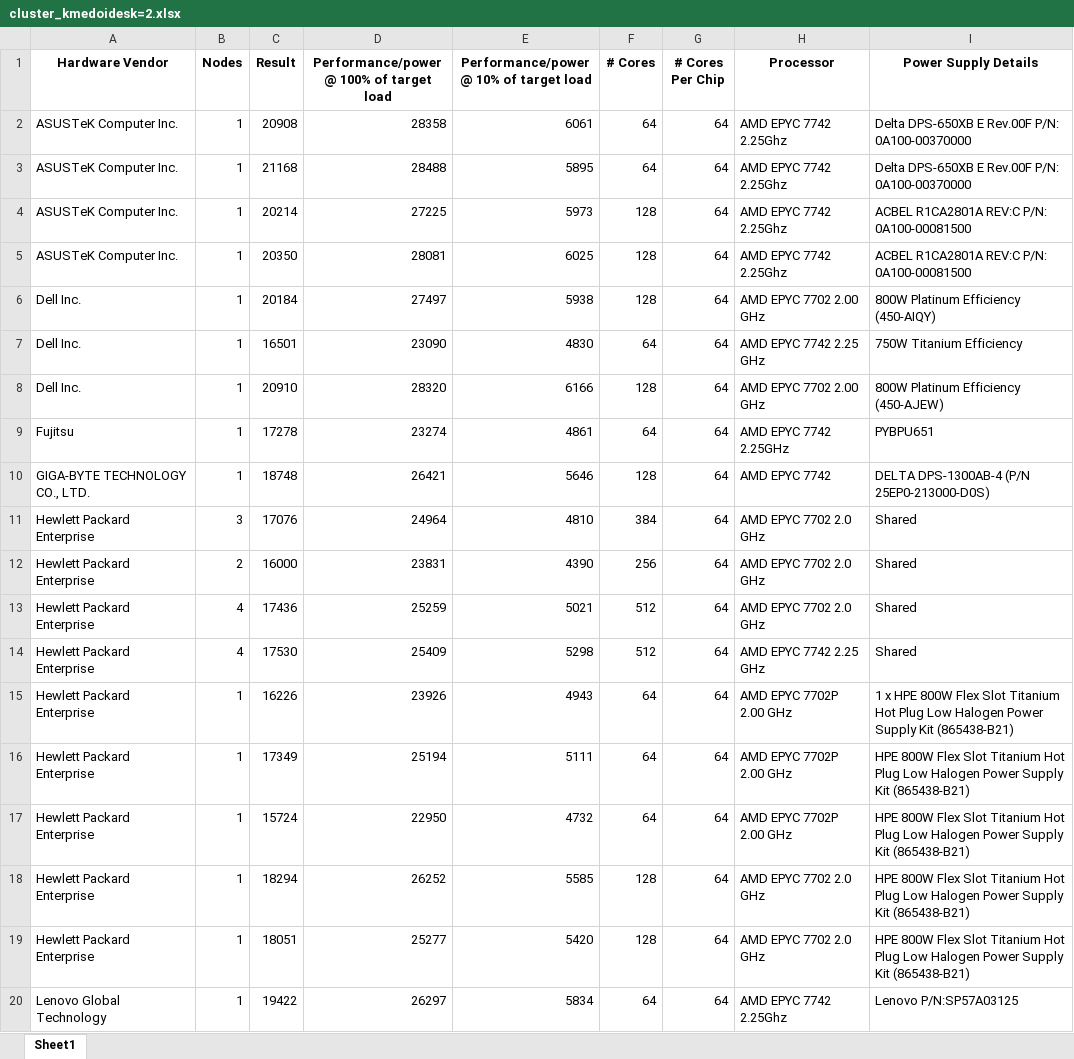
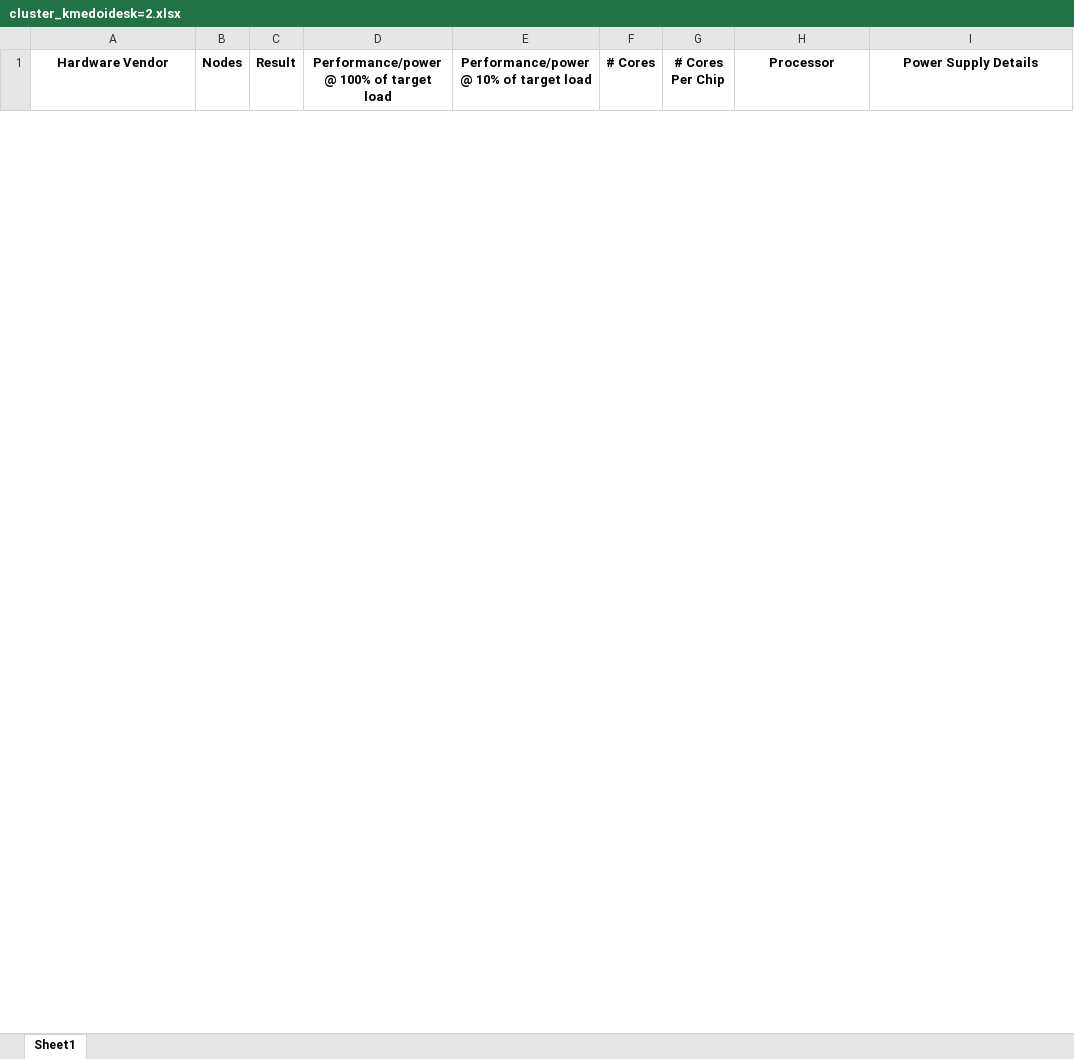
Before and after one commit to eduard2diaz/specPower, an Excel workbook: analisis_python/ClusteringResult/cluster_kmedoidesk=2.xlsx, sheet Sheet1, drawn as a sheet; only a part is shown; values as stored, in another font and other column widths than the file's, no borders; removed rows and columns are numbered as before the commit, all else as after; the diff covers the shown part only; the diff names each change by its address in the sheet, - before the commit and + after, or states it on an @@ line.

```diff
--- a/analisis_python/ClusteringResult/cluster_kmedoidesk=2.xlsx (sheet Sheet1)
+++ b/analisis_python/ClusteringResult/cluster_kmedoidesk=2.xlsx (sheet Sheet1)
-row 2: ASUSTeK Computer Inc. | 1 | 20908 | 28358 | 6061 | 64 | 64 | AMD EPYC 7742 2.25Ghz | Delta DPS-650XB E Rev.00F P/N: 0A100-00370000
-row 3: ASUSTeK Computer Inc. | 1 | 21168 | 28488 | 5895 | 64 | 64 | AMD EPYC 7742 2.25Ghz | Delta DPS-650XB E Rev.00F P/N: 0A100-00370000
-row 4: ASUSTeK Computer Inc. | 1 | 20214 | 27225 | 5973 | 128 | 64 | AMD EPYC 7742 2.25Ghz | ACBEL R1CA2801A REV:C P/N: 0A100-00081500
-row 5: ASUSTeK Computer Inc. | 1 | 20350 | 28081 | 6025 | 128 | 64 | AMD EPYC 7742 2.25Ghz | ACBEL R1CA2801A REV:C P/N: 0A100-00081500
-row 6: Dell Inc. | 1 | 20184 | 27497 | 5938 | 128 | 64 | AMD EPYC 7702 2.00 GHz | 800W Platinum Efficiency (450-AIQY)
-row 7: Dell Inc. | 1 | 16501 | 23090 | 4830 | 64 | 64 | AMD EPYC 7742 2.25 GHz | 750W Titanium Efficiency
-row 8: Dell Inc. | 1 | 20910 | 28320 | 6166 | 128 | 64 | AMD EPYC 7702 2.00 GHz | 800W Platinum Efficiency (450-AJEW)
-row 9: Fujitsu | 1 | 17278 | 23274 | 4861 | 64 | 64 | AMD EPYC 7742 2.25GHz | PYBPU651
-row 10: GIGA-BYTE TECHNOLOGY CO., LTD. | 1 | 18748 | 26421 | 5646 | 128 | 64 | AMD EPYC 7742 | DELTA DPS-1300AB-4 (P/N 25EP0-213000-D0S)
-row 11: Hewlett Packard Enterprise | 3 | 17076 | 24964 | 4810 | 384 | 64 | AMD EPYC 7702 2.0 GHz | Shared
-row 12: Hewlett Packard Enterprise | 2 | 16000 | 23831 | 4390 | 256 | 64 | AMD EPYC 7702 2.0 GHz | Shared
-row 13: Hewlett Packard Enterprise | 4 | 17436 | 25259 | 5021 | 512 | 64 | AMD EPYC 7702 2.0 GHz | Shared
-row 14: Hewlett Packard Enterprise | 4 | 17530 | 25409 | 5298 | 512 | 64 | AMD EPYC 7742 2.25 GHz | Shared
-row 15: Hewlett Packard Enterprise | 1 | 16226 | 23926 | 4943 | 64 | 64 | AMD EPYC 7702P 2.00 GHz | 1 x HPE 800W Flex Slot Titanium Hot Plug Low Halogen Power Supply Kit (865438-B21)
-row 16: Hewlett Packard Enterprise | 1 | 17349 | 25194 | 5111 | 64 | 64 | AMD EPYC 7702P 2.00 GHz | HPE 800W Flex Slot Titanium Hot Plug Low Halogen Power Supply Kit (865438-B21)
-row 17: Hewlett Packard Enterprise | 1 | 15724 | 22950 | 4732 | 64 | 64 | AMD EPYC 7702P 2.00 GHz | HPE 800W Flex Slot Titanium Hot Plug Low Halogen Power Supply Kit (865438-B21)
-row 18: Hewlett Packard Enterprise | 1 | 18294 | 26252 | 5585 | 128 | 64 | AMD EPYC 7702 2.0 GHz | HPE 800W Flex Slot Titanium Hot Plug Low Halogen Power Supply Kit (865438-B21)
-row 19: Hewlett Packard Enterprise | 1 | 18051 | 25277 | 5420 | 128 | 64 | AMD EPYC 7702 2.0 GHz | HPE 800W Flex Slot Titanium Hot Plug Low Halogen Power Supply Kit (865438-B21)
-row 20: Lenovo Global Technology | 1 | 19422 | 26297 | 5834 | 64 | 64 | AMD EPYC 7742 2.25Ghz | Lenovo P/N:SP57A03125
```
Also changed, not shown: 31 added rows and 12 removed rows elsewhere in this sheet, analisis_python/ClusteringResult/cluster_kmedoidesk=0.xlsx, analisis_python/ClusteringResult/cluster_kmedoidesk=1.xlsx, 1 other file.
